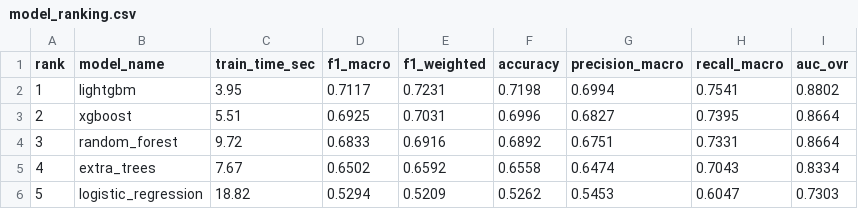
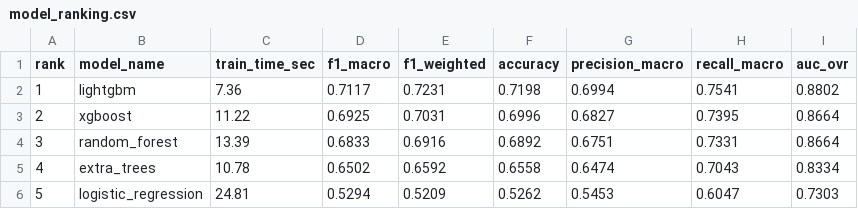
Before and after one commit to Dang-Huy/MLOps-Group-8, a CSV file: artifacts/reports/model_ranking.csv, drawn as a sheet.

```diff
--- a/artifacts/reports/model_ranking.csv
+++ b/artifacts/reports/model_ranking.csv
@@ -1,6 +1,6 @@
 rank,model_name,train_time_sec,f1_macro,f1_weighted,accuracy,precision_macro,recall_macro,auc_ovr
-1,lightgbm,3.95,0.7117,0.7231,0.7198,0.6994,0.7541,0.8802
-2,xgboost,5.51,0.6925,0.7031,0.6996,0.6827,0.7395,0.8664
-3,random_forest,9.72,0.6833,0.6916,0.6892,0.6751,0.7331,0.8664
-4,extra_trees,7.67,0.6502,0.6592,0.6558,0.6474,0.7043,0.8334
-5,logistic_regression,18.82,0.5294,0.5209,0.5262,0.5453,0.6047,0.7303
+1,lightgbm,7.36,0.7117,0.7231,0.7198,0.6994,0.7541,0.8802
+2,xgboost,11.22,0.6925,0.7031,0.6996,0.6827,0.7395,0.8664
+3,random_forest,13.39,0.6833,0.6916,0.6892,0.6751,0.7331,0.8664
+4,extra_trees,10.78,0.6502,0.6592,0.6558,0.6474,0.7043,0.8334
+5,logistic_regression,24.81,0.5294,0.5209,0.5262,0.5453,0.6047,0.7303
```
Also changed, not shown: artifacts/drift_reports/powerbi_drift_summary.csv, artifacts/reports/powerbi_input_quality.csv, 8 other files.
